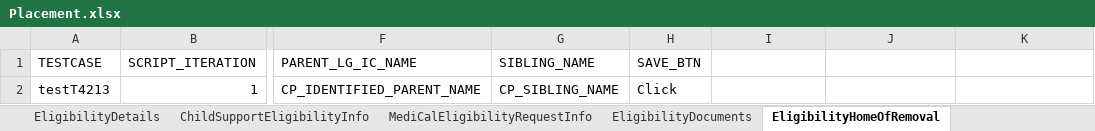
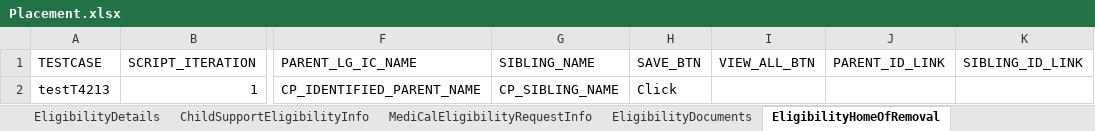
Before and after one commit to priya-singh4/POMExcelData, an Excel workbook: Placement.xlsx, sheet EligibilityHomeOfRemoval, drawn as a sheet; only a part is shown, gaps mark what is left out; values as stored, in another font and other column widths than the file's, no borders; the diff names each change by its address in the sheet, - before the commit and + after, or states it on an @@ line.

```diff
--- a/Placement.xlsx (sheet EligibilityHomeOfRemoval)
+++ b/Placement.xlsx (sheet EligibilityHomeOfRemoval)
-I1: (empty)
+I1: VIEW_ALL_BTN
-J1: (empty)
+J1: PARENT_ID_LINK
-K1: (empty)
+K1: SIBLING_ID_LINK
```
Also changed, not shown: sheet FosterCareEligibilityInfo, sheet EligibilityDocuments, sheet FolioChildLocationOverstayRepo, sheet ChildLocationCorrespondences, sheet FolioChildLocations, other sheet tabs.
